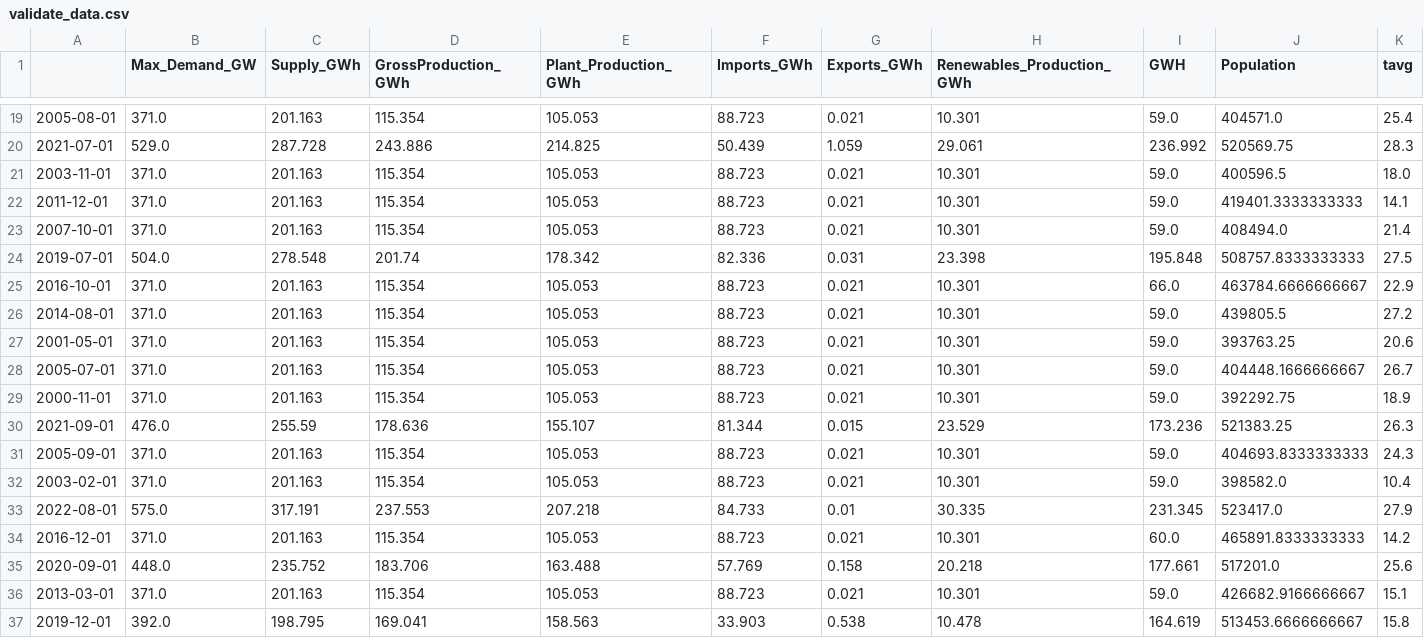
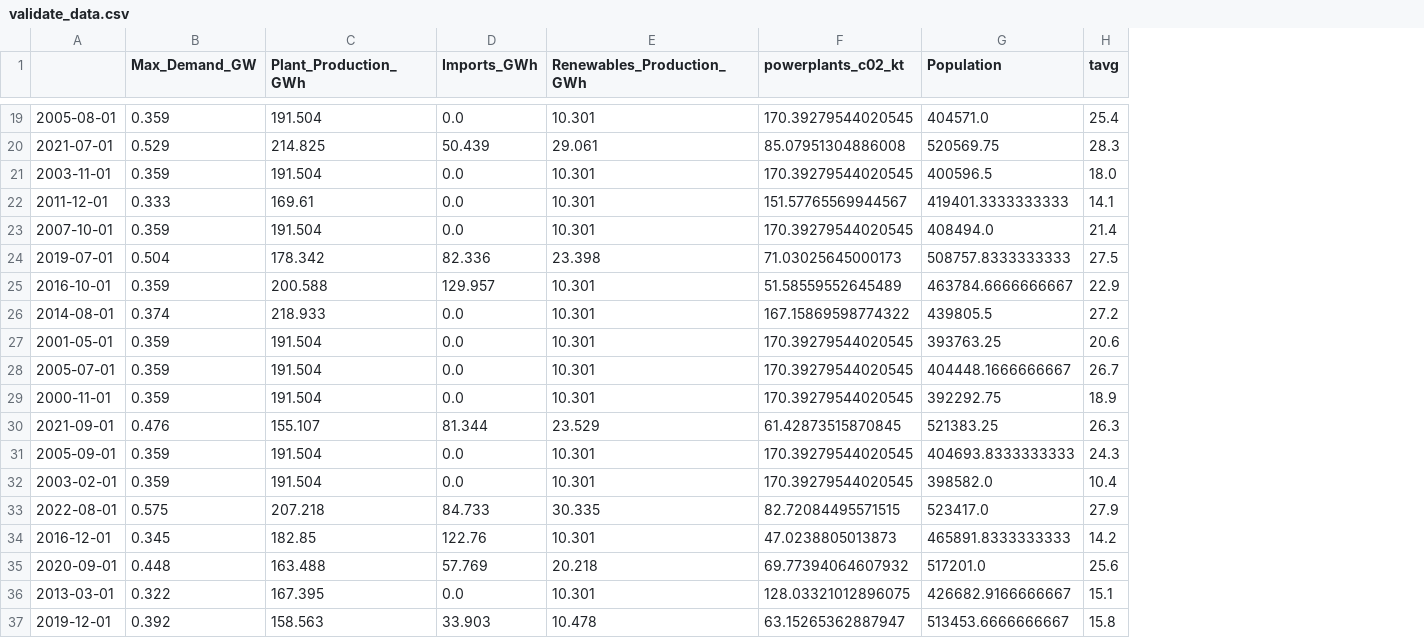
Before and after one commit to ATECO-malta/applied_ml_assignment, a CSV file: data/validate_data.csv, drawn as a sheet; only a part is shown, gaps mark what is left out; removed rows and columns are numbered as before the commit, all else as after; the diff covers the shown part only; the diff names each change by its address in the sheet, - before the commit and + after, or states it on an @@ line.

```diff
--- a/data/validate_data.csv
+++ b/data/validate_data.csv
-column C (Supply_GWh), rows 19-37: 201.163 | 287.728 | 201.163 | 201.163 | 201.163 | 278.548 | 201.163 | 201.163 | 201.163 | 201.163 | 201.163 | 255.59 | 201.163 | 201.163 | 317.191 | 201.163 | 235.752 | 201.163 | 198.795
-column D (GrossProduction_GWh), rows 19-37: 115.354 | 243.886 | 115.354 | 115.354 | 115.354 | 201.74 | 115.354 | 115.354 | 115.354 | 115.354 | 115.354 | 178.636 | 115.354 | 115.354 | 237.553 | 115.354 | 183.706 | 115.354 | 169.041
-column G (Exports_GWh), rows 19-37: 0.021 | 1.059 | 0.021 | 0.021 | 0.021 | 0.031 | 0.021 | 0.021 | 0.021 | 0.021 | 0.021 | 0.015 | 0.021 | 0.021 | 0.01 | 0.021 | 0.158 | 0.021 | 0.538
-column I (GWH), rows 19-37: 59.0 | 236.992 | 59.0 | 59.0 | 59.0 | 195.848 | 66.0 | 59.0 | 59.0 | 59.0 | 59.0 | 173.236 | 59.0 | 59.0 | 231.345 | 60.0 | 177.661 | 59.0 | 164.619
+column F (powerplants_c02_kt), rows 19-37: 170.39279544020545 | 85.07951304886008 | 170.39279544020545 | 151.57765569944567 | 170.39279544020545 | 71.03025645000173 | 51.58559552645489 | 167.15869598774322 | 170.39279544020545 | 170.39279544020545 | 170.39279544020545 | 61.42873515870845 | 170.39279544020545 | 170.39279544020545 | 82.72084495571515 | 47.0238805013873 | 69.77394064607932 | 128.03321012896075 | 63.15265362887947
-B19 (Max_Demand_GW): 371.0
+B19 (Max_Demand_GW): 0.359
-C19 (Plant_Production_GWh): 105.053
+C19 (Plant_Production_GWh): 191.504
-D19 (Imports_GWh): 88.723
+D19 (Imports_GWh): 0.0
-B20 (Max_Demand_GW): 529.0
+B20 (Max_Demand_GW): 0.529
-B21 (Max_Demand_GW): 371.0
+B21 (Max_Demand_GW): 0.359
-C21 (Plant_Production_GWh): 105.053
+C21 (Plant_Production_GWh): 191.504
-D21:D23 (Imports_GWh): 88.723
+D21:D23 (Imports_GWh): 0.0
-B22 (Max_Demand_GW): 371.0
+B22 (Max_Demand_GW): 0.333
-C22 (Plant_Production_GWh): 105.053
+C22 (Plant_Production_GWh): 169.61
-B23 (Max_Demand_GW): 371.0
+B23 (Max_Demand_GW): 0.359
-C23 (Plant_Production_GWh): 105.053
+C23 (Plant_Production_GWh): 191.504
-B24 (Max_Demand_GW): 504.0
+B24 (Max_Demand_GW): 0.504
-B25 (Max_Demand_GW): 371.0
+B25 (Max_Demand_GW): 0.359
-C25 (Plant_Production_GWh): 105.053
+C25 (Plant_Production_GWh): 200.588
-D25 (Imports_GWh): 88.723
+D25 (Imports_GWh): 129.957
-B26 (Max_Demand_GW): 371.0
+B26 (Max_Demand_GW): 0.374
-C26 (Plant_Production_GWh): 105.053
+C26 (Plant_Production_GWh): 218.933
-D26:D29 (Imports_GWh): 88.723
+D26:D29 (Imports_GWh): 0.0
-B27:B29 (Max_Demand_GW): 371.0
+B27:B29 (Max_Demand_GW): 0.359
-C27:C29 (Plant_Production_GWh): 105.053
+C27:C29 (Plant_Production_GWh): 191.504
-B30 (Max_Demand_GW): 476.0
+B30 (Max_Demand_GW): 0.476
-B31:B32 (Max_Demand_GW): 371.0
+B31:B32 (Max_Demand_GW): 0.359
-C31:C32 (Plant_Production_GWh): 105.053
+C31:C32 (Plant_Production_GWh): 191.504
-D31:D32 (Imports_GWh): 88.723
+D31:D32 (Imports_GWh): 0.0
-B33 (Max_Demand_GW): 575.0
+B33 (Max_Demand_GW): 0.575
-B34 (Max_Demand_GW): 371.0
+B34 (Max_Demand_GW): 0.345
-C34 (Plant_Production_GWh): 105.053
+C34 (Plant_Production_GWh): 182.85
-D34 (Imports_GWh): 88.723
+D34 (Imports_GWh): 122.76
-B35 (Max_Demand_GW): 448.0
+B35 (Max_Demand_GW): 0.448
-B36 (Max_Demand_GW): 371.0
+B36 (Max_Demand_GW): 0.322
-C36 (Plant_Production_GWh): 105.053
+C36 (Plant_Production_GWh): 167.395
-D36 (Imports_GWh): 88.723
+D36 (Imports_GWh): 0.0
-B37 (Max_Demand_GW): 392.0
+B37 (Max_Demand_GW): 0.392
```
Also changed, not shown: 63 edited cells elsewhere in this file, data/test_data.csv, data/train_data.csv, 5 other files.
